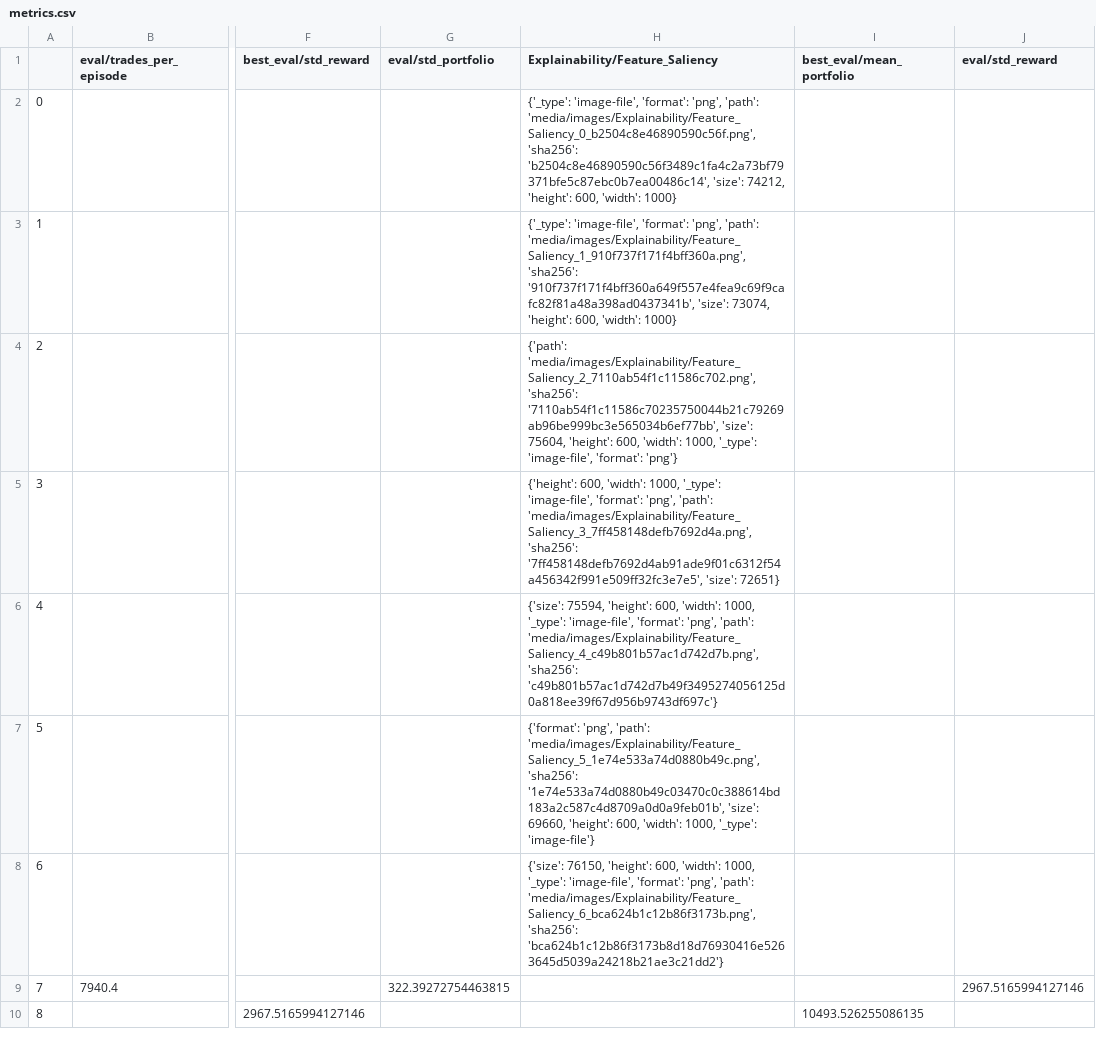
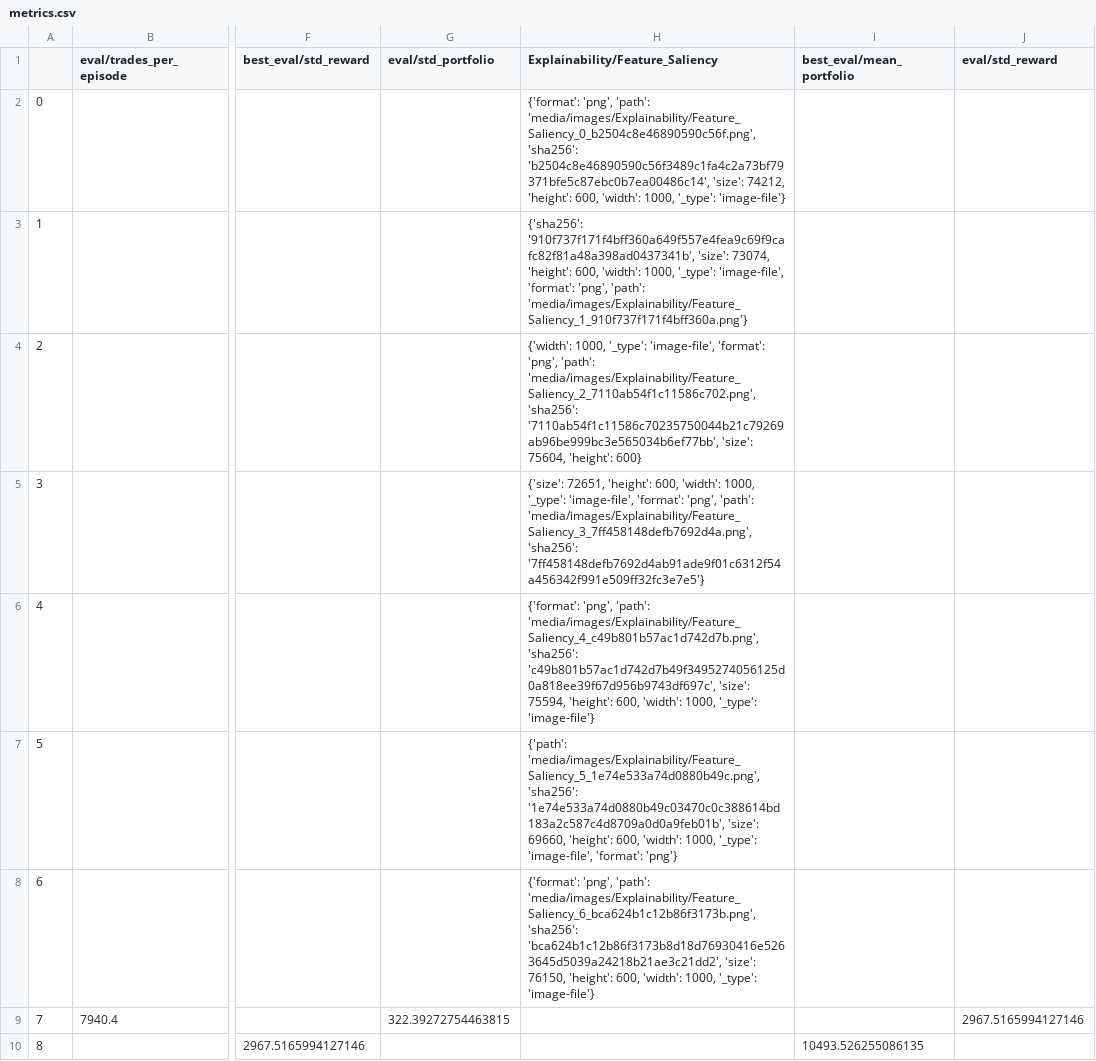
Before and after one commit to zhivko/ai-trading-bot-3, a CSV file: results/metrics.csv, drawn as a sheet; only a part is shown, gaps mark what is left out; the diff covers the shown part only; the diff names each change by its address in the sheet, - before the commit and + after, or states it on an @@ line.

Commit message:
modified:   callbacks/base_callbacks.py 	modified:   enhanced_trading_env.py 	modified:   main.py 	modified:   readme.md 	modified:   results/average_saliency.png 	modified:   results/metrics.csv 	modified:   results/quant_report.html 	modified:   results/trading_performance.png

```diff
--- a/results/metrics.csv
+++ b/results/metrics.csv
-H2 (Explainability/Feature_Saliency): {'_type': 'image-file', 'format': 'png', 'path': 'media/images/Explainability/Feature_Saliency_0_b2504c8e46890590c56f.png', 'sha256': 'b2504c8e46890590c56f3489c1fa4c2a73bf79371bfe5c87ebc0b7ea00486c14', 'size': 74212, 'height': 600, 'width': 1000}
+H2 (Explainability/Feature_Saliency): {'format': 'png', 'path': 'media/images/Explainability/Feature_Saliency_0_b2504c8e46890590c56f.png', 'sha256': 'b2504c8e46890590c56f3489c1fa4c2a73bf79371bfe5c87ebc0b7ea00486c14', 'size': 74212, 'height': 600, 'width': 1000, '_type': 'image-file'}
-H3 (Explainability/Feature_Saliency): {'_type': 'image-file', 'format': 'png', 'path': 'media/images/Explainability/Feature_Saliency_1_910f737f171f4bff360a.png', 'sha256': '910f737f171f4bff360a649f557e4fea9c69f9cafc82f81a48a398ad0437341b', 'size': 73074, 'height': 600, 'width': 1000}
+H3 (Explainability/Feature_Saliency): {'sha256': '910f737f171f4bff360a649f557e4fea9c69f9cafc82f81a48a398ad0437341b', 'size': 73074, 'height': 600, 'width': 1000, '_type': 'image-file', 'format': 'png', 'path': 'media/images/Explainability/Feature_Saliency_1_910f737f171f4bff360a.png'}
-H4 (Explainability/Feature_Saliency): {'path': 'media/images/Explainability/Feature_Saliency_2_7110ab54f1c11586c702.png', 'sha256': '7110ab54f1c11586c70235750044b21c79269ab96be999bc3e565034b6ef77bb', 'size': 75604, 'height': 600, 'width': 1000, '_type': 'image-file', 'format': 'png'}
+H4 (Explainability/Feature_Saliency): {'width': 1000, '_type': 'image-file', 'format': 'png', 'path': 'media/images/Explainability/Feature_Saliency_2_7110ab54f1c11586c702.png', 'sha256': '7110ab54f1c11586c70235750044b21c79269ab96be999bc3e565034b6ef77bb', 'size': 75604, 'height': 600}
-H5 (Explainability/Feature_Saliency): {'height': 600, 'width': 1000, '_type': 'image-file', 'format': 'png', 'path': 'media/images/Explainability/Feature_Saliency_3_7ff458148defb7692d4a.png', 'sha256': '7ff458148defb7692d4ab91ade9f01c6312f54a456342f991e509ff32fc3e7e5', 'size': 72651}
+H5 (Explainability/Feature_Saliency): {'size': 72651, 'height': 600, 'width': 1000, '_type': 'image-file', 'format': 'png', 'path': 'media/images/Explainability/Feature_Saliency_3_7ff458148defb7692d4a.png', 'sha256': '7ff458148defb7692d4ab91ade9f01c6312f54a456342f991e509ff32fc3e7e5'}
-H6 (Explainability/Feature_Saliency): {'size': 75594, 'height': 600, 'width': 1000, '_type': 'image-file', 'format': 'png', 'path': 'media/images/Explainability/Feature_Saliency_4_c49b801b57ac1d742d7b.png', 'sha256': 'c49b801b57ac1d742d7b49f3495274056125d0a818ee39f67d956b9743df697c'}
+H6 (Explainability/Feature_Saliency): {'format': 'png', 'path': 'media/images/Explainability/Feature_Saliency_4_c49b801b57ac1d742d7b.png', 'sha256': 'c49b801b57ac1d742d7b49f3495274056125d0a818ee39f67d956b9743df697c', 'size': 75594, 'height': 600, 'width': 1000, '_type': 'image-file'}
-H7 (Explainability/Feature_Saliency): {'format': 'png', 'path': 'media/images/Explainability/Feature_Saliency_5_1e74e533a74d0880b49c.png', 'sha256': '1e74e533a74d0880b49c03470c0c388614bd183a2c587c4d8709a0d0a9feb01b', 'size': 69660, 'height': 600, 'width': 1000, '_type': 'image-file'}
+H7 (Explainability/Feature_Saliency): {'path': 'media/images/Explainability/Feature_Saliency_5_1e74e533a74d0880b49c.png', 'sha256': '1e74e533a74d0880b49c03470c0c388614bd183a2c587c4d8709a0d0a9feb01b', 'size': 69660, 'height': 600, 'width': 1000, '_type': 'image-file', 'format': 'png'}
-H8 (Explainability/Feature_Saliency): {'size': 76150, 'height': 600, 'width': 1000, '_type': 'image-file', 'format': 'png', 'path': 'media/images/Explainability/Feature_Saliency_6_bca624b1c12b86f3173b.png', 'sha256': 'bca624b1c12b86f3173b8d18d76930416e5263645d5039a24218b21ae3c21dd2'}
+H8 (Explainability/Feature_Saliency): {'format': 'png', 'path': 'media/images/Explainability/Feature_Saliency_6_bca624b1c12b86f3173b.png', 'sha256': 'bca624b1c12b86f3173b8d18d76930416e5263645d5039a24218b21ae3c21dd2', 'size': 76150, 'height': 600, 'width': 1000, '_type': 'image-file'}
```
Also changed, not shown: 9 edited cells elsewhere in this file, 7 other files.
